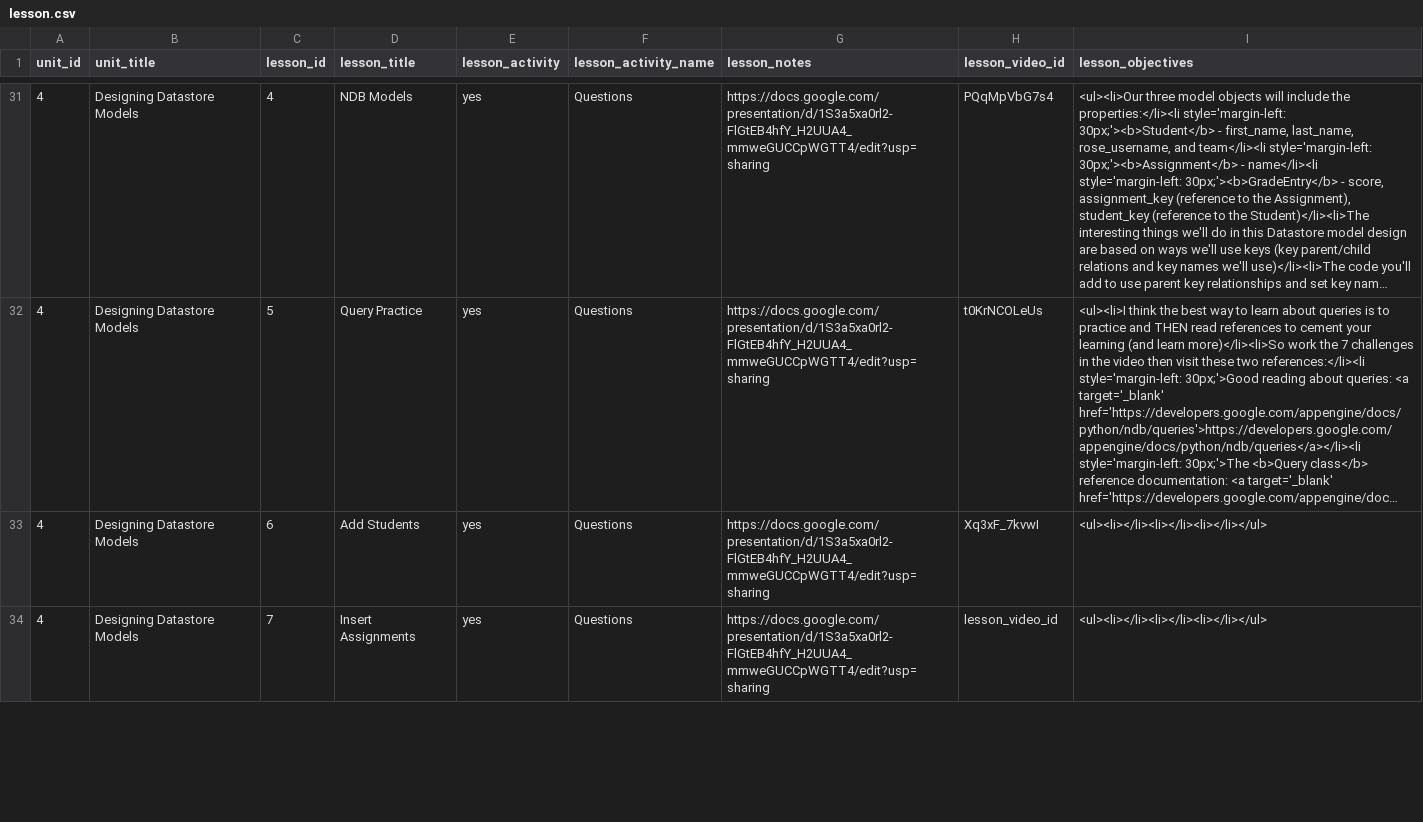
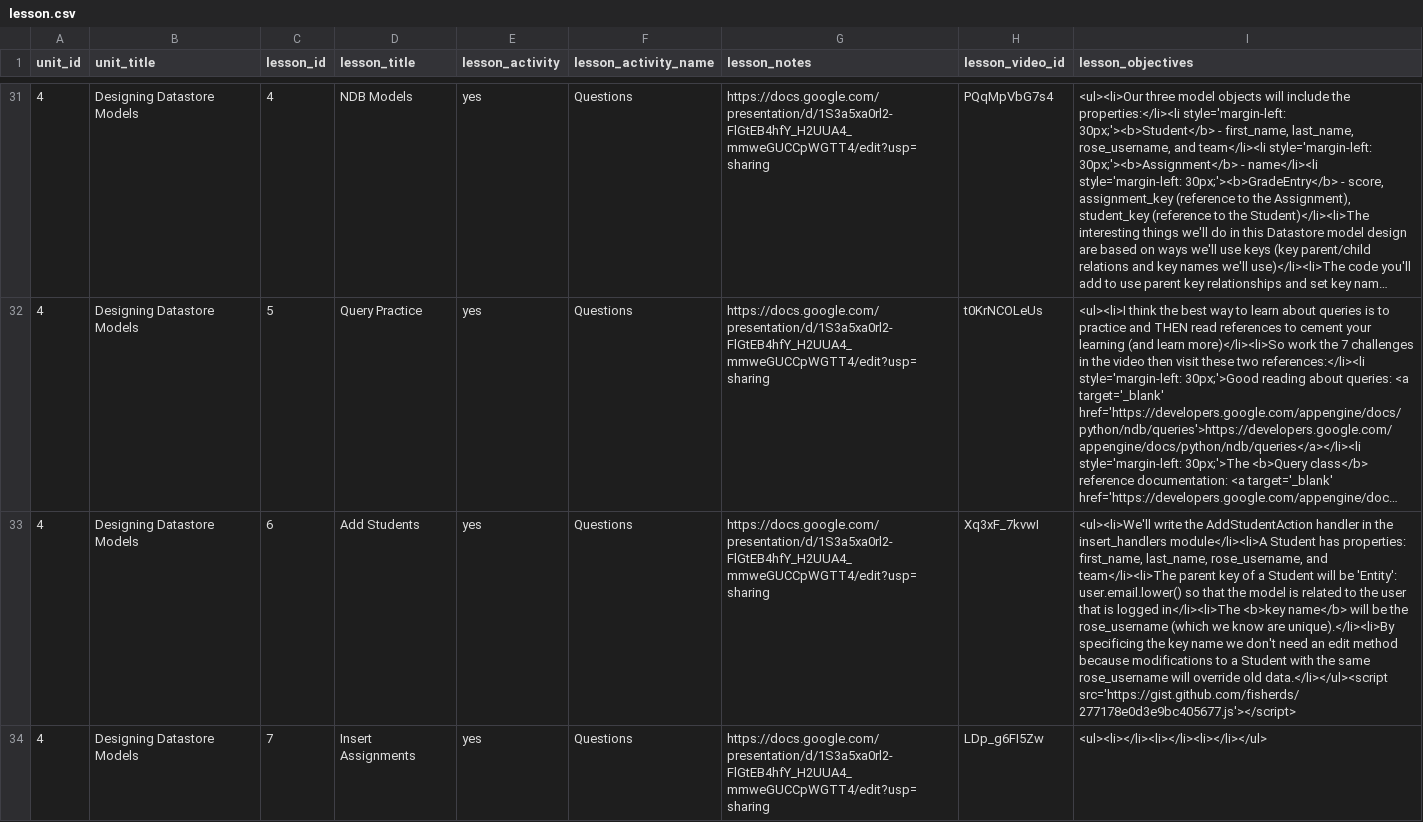
Before and after one commit to Rosebotics/RoseboticsWeb, a CSV file: courses/web/data/lesson.csv, drawn as a sheet; only a part is shown, gaps mark what is left out; long unchanged cells end in …; the diff covers the shown part only; the diff names each change by its address in the sheet, - before the commit and + after, or states it on an @@ line.

Commit message:
Adding Designing Datastore Models lessons

```diff
--- a/courses/web/data/lesson.csv
+++ b/courses/web/data/lesson.csv
-I33 (lesson_objectives): <ul><li></li><li></li><li></li></ul>
+I33 (lesson_objectives): <ul><li>We'll write the AddStudentAction handler in the insert_handlers module</li><li>A Student has properties: first_name, last_name, rose_username, and team</li><li>The parent key of a Student will be 'Entity': user.email.lower() so that the model is related to the user that is logged in</li><li>The <b>key name</b> will be the rose_username (which we know are unique).</li><li>By specificing the key name we don't need an edit method because modifications to a Student with the same rose_username will override old data.</li></ul><script src='https://gist.github.com/fisherds/277178e0d3e9bc405677.js'></script>
-H34 (lesson_video_id): lesson_video_id
+H34 (lesson_video_id): LDp_g6FI5Zw
```
Also changed, not shown: 1 edited cell elsewhere in this file, 2 other files.
